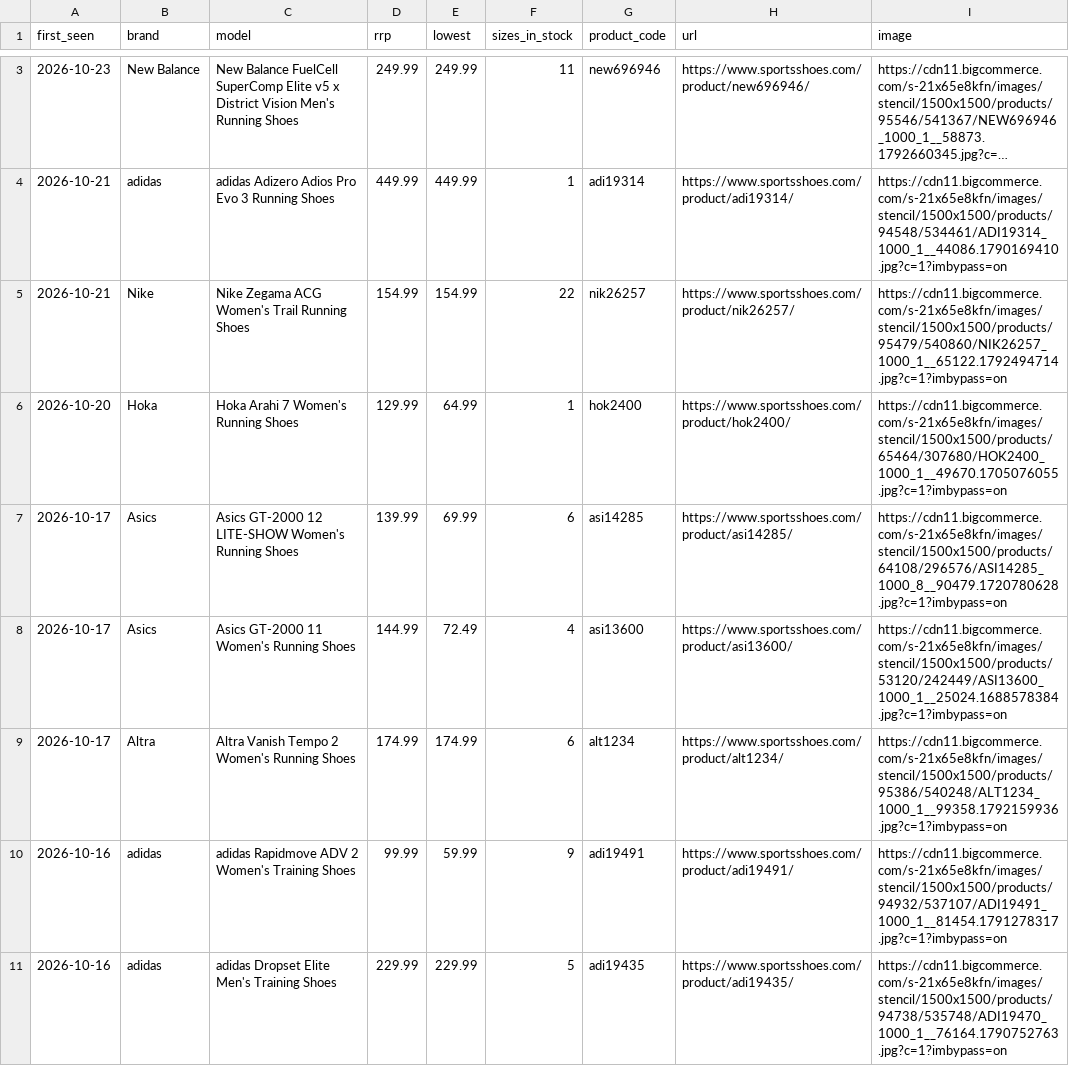
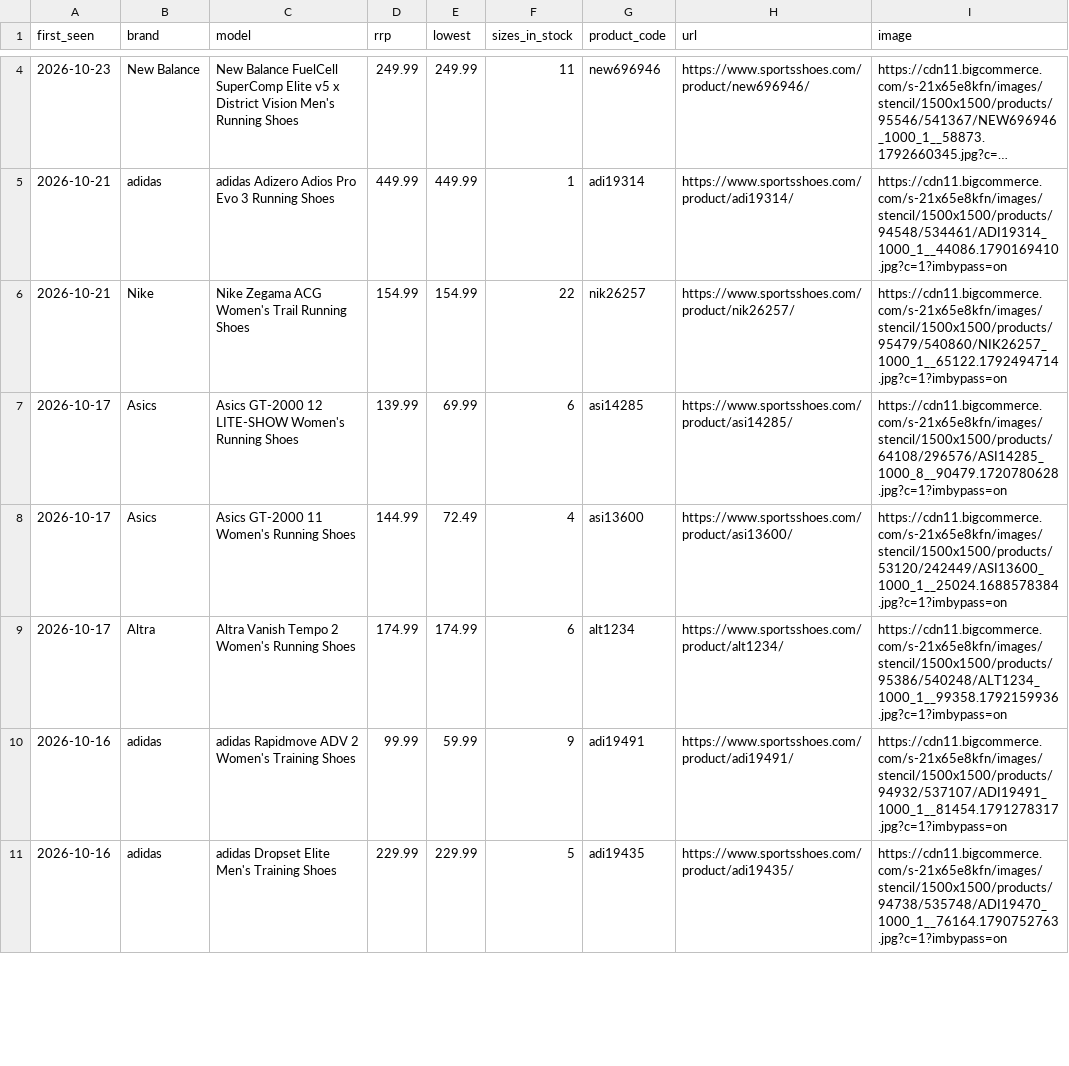
Before and after one commit to ecrawford-c28/shoe-finder, a CSV file: nmfr/public/new-models.csv, drawn as a sheet; only a part is shown, gaps mark what is left out; long unchanged cells end in …; the diff covers the shown part only.

Commit message:
Refresh prices and stock from the SportsShoes feed

```diff
--- a/nmfr/public/new-models.csv
+++ b/nmfr/public/new-models.csv
@@ -5,3 +6,2 @@ first_seen,brand,model,rrp,lowest,sizes_in_stock,product_code,url,image
 2026-10-21,Nike,Nike Zegama ACG Women's Trail Running Shoes,154.99,154.99,22,nik26257,https://www.sportsshoes.com/product/nik26257/,https://cdn11.bigcommerce.com/s-21x65e8kfn/images/stencil/1500x1500/products/95479/540860/NIK26257_1000_1__65122.1792494714.jpg?c=1?imbypass=on
-2026-10-20,Hoka,Hoka Arahi 7 Women's Running Shoes,129.99,64.99,1,hok2400,https://www.sportsshoes.com/product/hok2400/,https://cdn11.bigcommerce.com/s-21x65e8kfn/images/stencil/1500x1500/products/65464/307680/HOK2400_1000_1__49670.1705076055.jpg?c=1?imbypass=on
 2026-10-17,Asics,Asics GT-2000 12 LITE-SHOW Women's Running Shoes,139.99,69.99,6,asi14285,https://www.sportsshoes.com/product/asi14285/,https://cdn11.bigcommerce.com/s-21x65e8kfn/images/stencil/1500x1500/products/64108/296576/ASI14285_1000_8__90479.1720780628.jpg?c=1?imbypass=on
```
Also changed, not shown: 1 added row and 8 edited cells elsewhere in this file, nmfr/data/new-models-baseline.csv, 2 other files.
